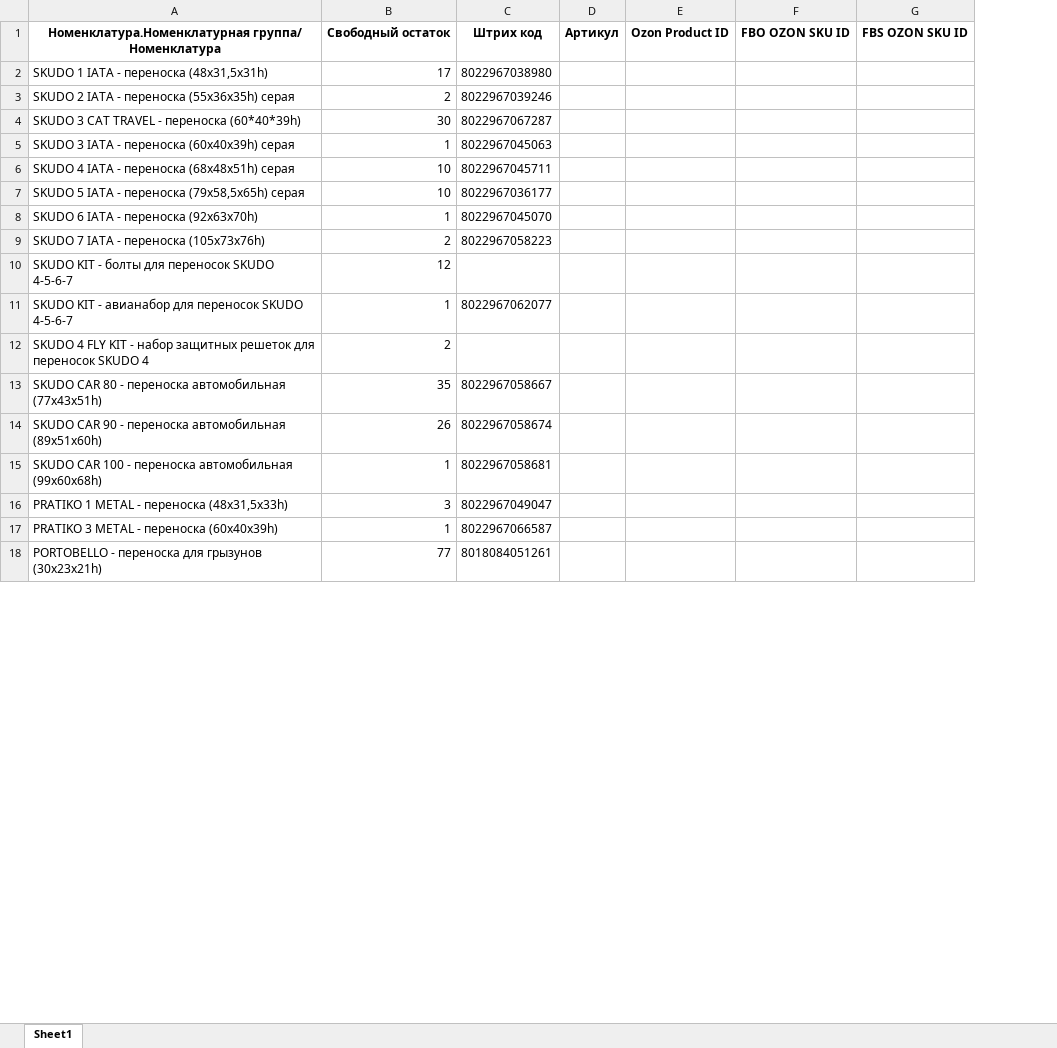
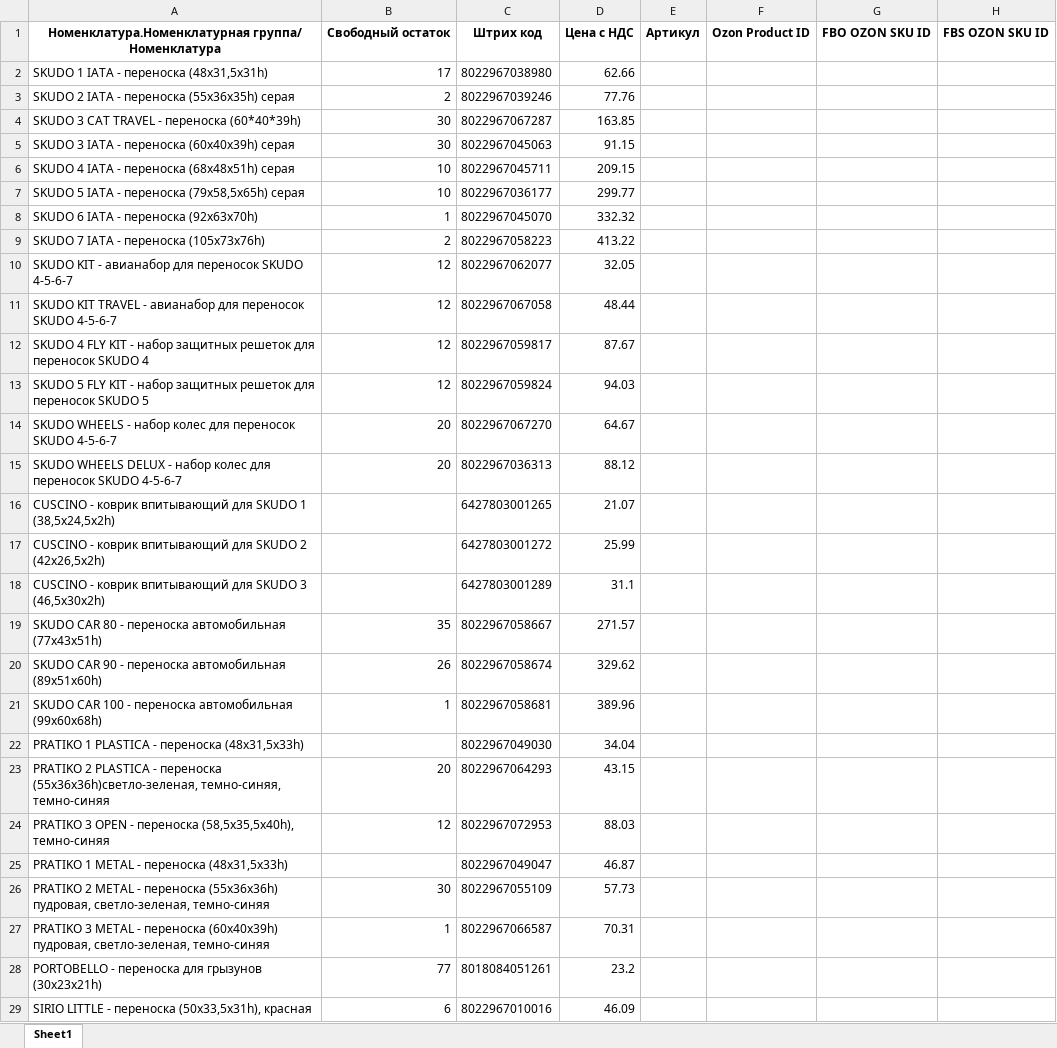
Before and after one commit to AliakseiPischyk/ObnovlenieOstatkov, an Excel workbook: new kartochki/trbt.xlsx, sheet Sheet1, drawn as a sheet; only a part is shown; values as stored, in another font and other column widths than the file's, no borders; removed rows and columns are numbered as before the commit, all else as after; rows hold the shown columns only; the diff covers the shown part only; the diff names each change by its address in the sheet, - before the commit and + after, or states it on an @@ line.

```diff
--- a/new kartochki/trbt.xlsx (sheet Sheet1)
+++ b/new kartochki/trbt.xlsx (sheet Sheet1)
+column D, rows 1-10: Цена с НДС | 62.66 | 77.76 | 163.85 | 91.15 | 209.15 | 299.77 | 332.32 | 413.22 | 32.05; row 12: 87.67; rows 19-21: 271.57 | 329.62 | 389.96; row 25: 46.87; rows 27-28: 70.31 | 23.2
-B5: 1
+B5: 30
-row 10: SKUDO KIT - болты для переносок SKUDO 4-5-6-7 | 12
-B10: 1
+B10: 12
+row 11: SKUDO KIT TRAVEL - авианабор для переносок SKUDO 4-5-6-7 | 12 | 8022967067058 | 48.44
-B12: 2
+B12: 12
-C12: (empty)
+C12: 8022967059817
+row 13: SKUDO 5 FLY KIT - набор защитных решеток для переносок SKUDO 5 | 12 | 8022967059824 | 94.03
+row 14: SKUDO WHEELS - набор колес для переносок SKUDO 4-5-6-7 | 20 | 8022967067270 | 64.67
+row 15: SKUDO WHEELS DELUX - набор колес для переносок SKUDO 4-5-6-7 | 20 | 8022967036313 | 88.12
+row 16: CUSCINO - коврик впитывающий для SKUDO 1 (38,5x24,5x2h) |  | 6427803001265 | 21.07
+row 17: CUSCINO - коврик впитывающий для SKUDO 2 (42x26,5x2h) |  | 6427803001272 | 25.99
+row 18: CUSCINO - коврик впитывающий для SKUDO 3 (46,5x30x2h) |  | 6427803001289 | 31.1
+row 22: PRATIKO 1 PLASTICA - переноска (48x31,5x33h) |  | 8022967049030 | 34.04
+row 23: PRATIKO 2 PLASTICA - переноска (55x36x36h)светло-зеленая, темно-синяя, темно-синяя | 20 | 8022967064293 | 43.15
+row 24: PRATIKO 3 OPEN - переноска (58,5x35,5x40h), темно-синяя | 12 | 8022967072953 | 88.03
-B25: 3
+B25: (empty)
+row 26: PRATIKO 2 METAL - переноска (55x36x36h) пудровая, светло-зеленая, темно-синяя | 30 | 8022967055109 | 57.73
-A27: …переноска (60x40x39h)
+A27: …переноска (60x40x39h) пудровая, светло-зеленая, темно-синяя
+row 29: SIRIO LITTLE - переноска (50х33,5х31h), красная | 6 | 8022967010016 | 46.09
```
Also changed, not shown: 50 added rows, 11 removed rows and 16 edited cells elsewhere in this sheet, new kartochki/alpaka.xlsx, result/alpaka.xlsx, 16 other files.
